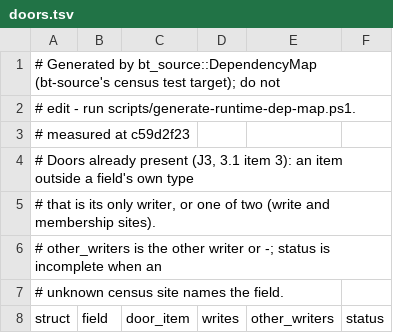
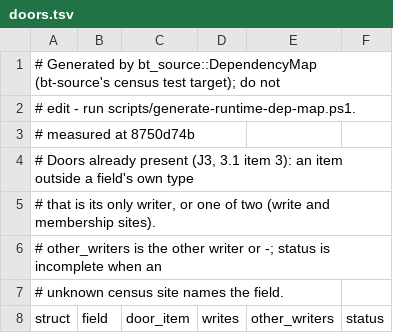
Before and after one commit to lulu-loopp/folio-terminal, a TSV file: docs/plans/design/runtime-dep-map/doors.tsv, drawn as a sheet; only a part is shown.

```diff
--- a/docs/plans/design/runtime-dep-map/doors.tsv
+++ b/docs/plans/design/runtime-dep-map/doors.tsv
@@ -2,3 +2,3 @@
 # edit - run scripts/generate-runtime-dep-map.ps1.
-# measured at c59d2f23
+# measured at 8750d74b
 # Doors already present (J3, 3.1 item 3): an item outside a field's own type
```
Also changed, not shown: docs/plans/design/runtime-dep-map/fields.tsv, docs/plans/design/runtime-dep-map/topics.tsv, 1 other file.
